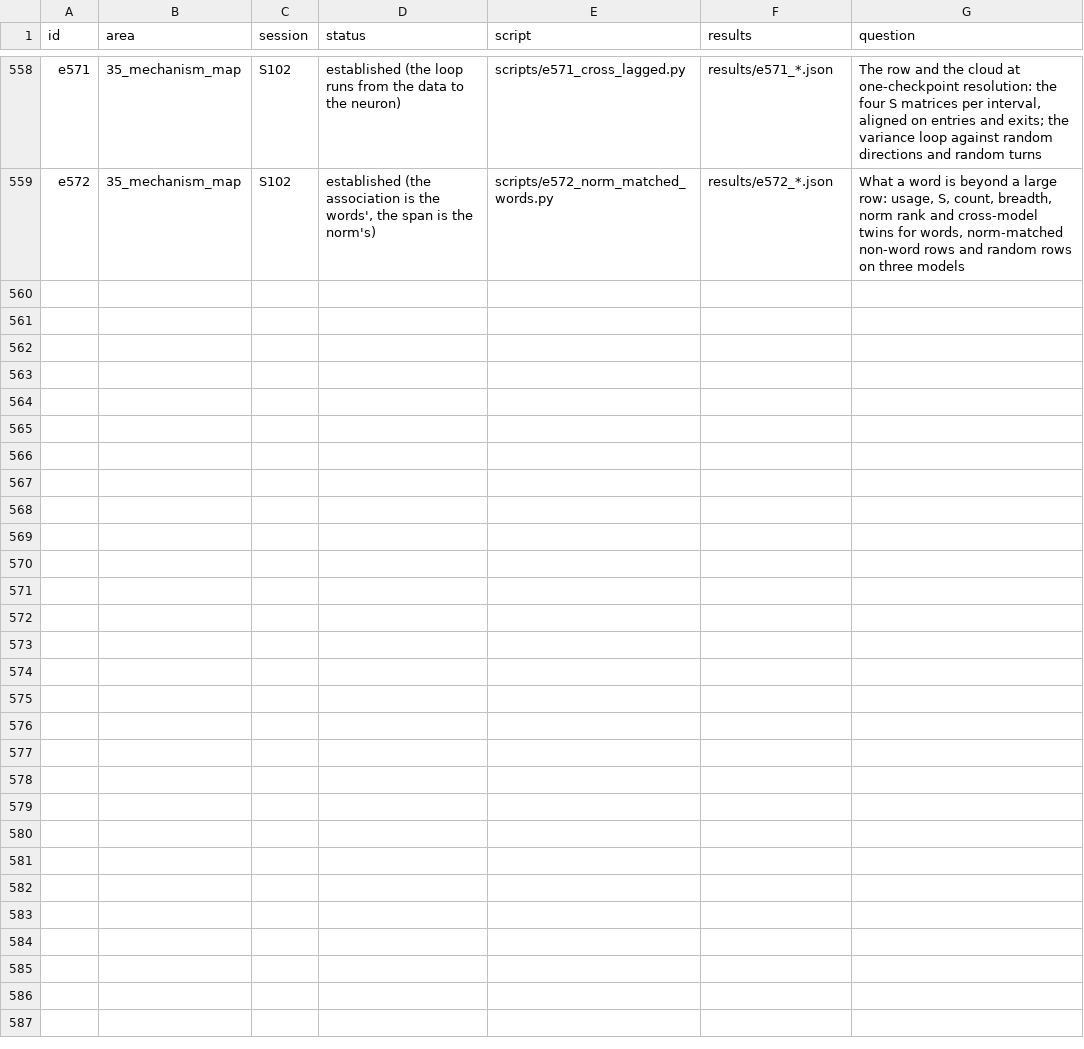
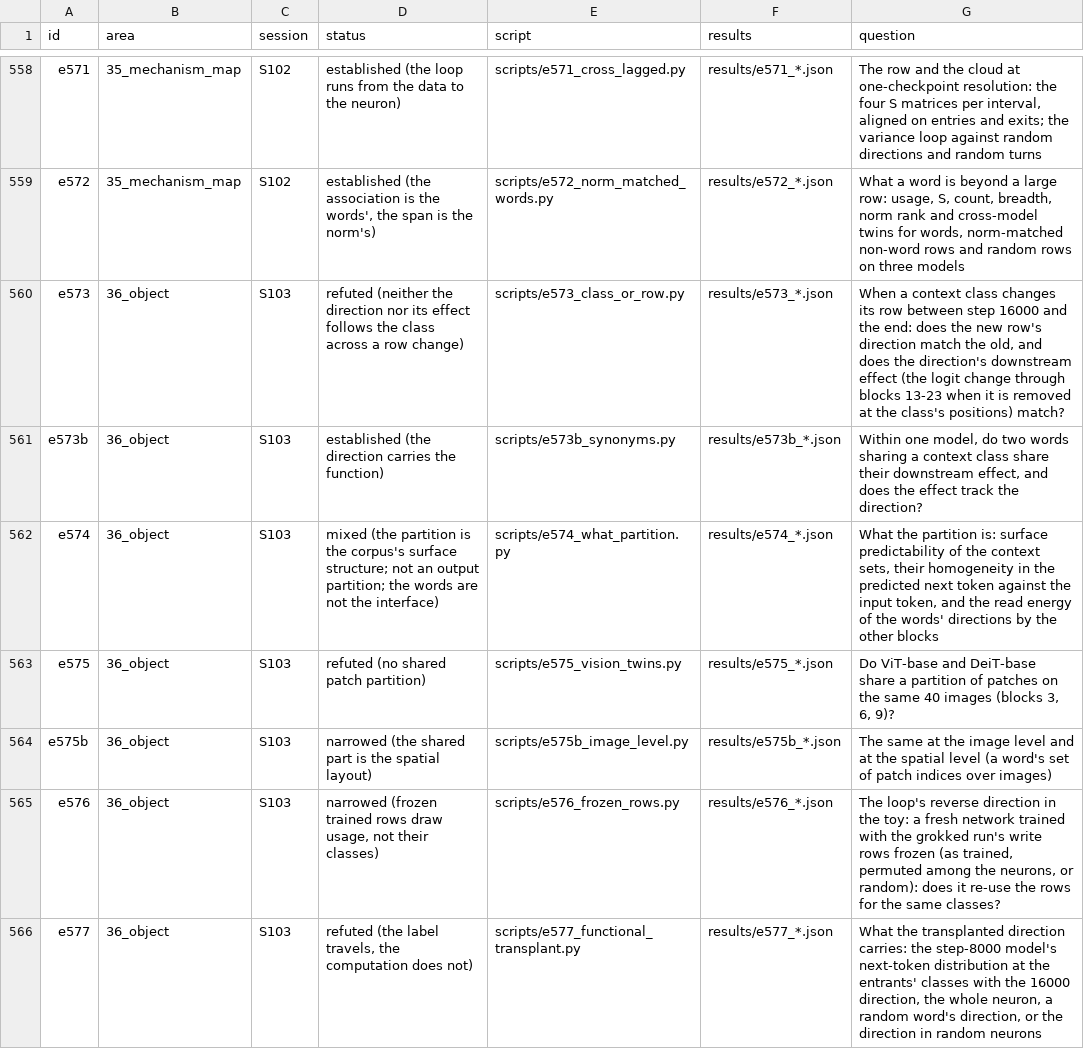
Before and after one commit to sunmoonron/wdd-descendants, a TSV file: docs/atlas/index.tsv, drawn as a sheet; only a part is shown, gaps mark what is left out.

```diff
--- a/docs/atlas/index.tsv
+++ b/docs/atlas/index.tsv
@@ -559 +559,8 @@ e571	35_mechanism_map	S102	established (the loop runs from the data to the neuro
 e572	35_mechanism_map	S102	established (the association is the words', the span is the norm's)	scripts/e572_norm_matched_words.py	results/e572_*.json	What a word is beyond a large row: usage, S, count, breadth, norm rank and cross-model twins for words, norm-matched non-word rows and random rows on three models
+e573	36_object	S103	refuted (neither the direction nor its effect follows the class across a row change)	scripts/e573_class_or_row.py	results/e573_*.json	When a context class changes its row between step 16000 and the end: does the new row's direction match the old, and does the direction's downstream effect (the logit change through blocks 13-23 when it is removed at the class's positions) match?
+e573b	36_object	S103	established (the direction carries the function)	scripts/e573b_synonyms.py	results/e573b_*.json	Within one model, do two words sharing a context class share their downstream effect, and does the effect track the direction?
+e574	36_object	S103	mixed (the partition is the corpus's surface structure; not an output partition; the words are not the interface)	scripts/e574_what_partition.py	results/e574_*.json	What the partition is: surface predictability of the context sets, their homogeneity in the predicted next token against the input token, and the read energy of the words' directions by the other blocks
+e575	36_object	S103	refuted (no shared patch partition)	scripts/e575_vision_twins.py	results/e575_*.json	Do ViT-base and DeiT-base share a partition of patches on the same 40 images (blocks 3, 6, 9)?
+e575b	36_object	S103	narrowed (the shared part is the spatial layout)	scripts/e575b_image_level.py	results/e575b_*.json	The same at the image level and at the spatial level (a word's set of patch indices over images)
+e576	36_object	S103	narrowed (frozen trained rows draw usage, not their classes)	scripts/e576_frozen_rows.py	results/e576_*.json	The loop's reverse direction in the toy: a fresh network trained with the grokked run's write rows frozen (as trained, permuted among the neurons, or random): does it re-use the rows for the same classes?
+e577	36_object	S103	refuted (the label travels, the computation does not)	scripts/e577_functional_transplant.py	results/e577_*.json	What the transplanted direction carries: the step-8000 model's next-token distribution at the entrants' classes with the 16000 direction, the whole neuron, a random word's direction, or the direction in random neurons
```
Also changed, not shown: 30 other files.
